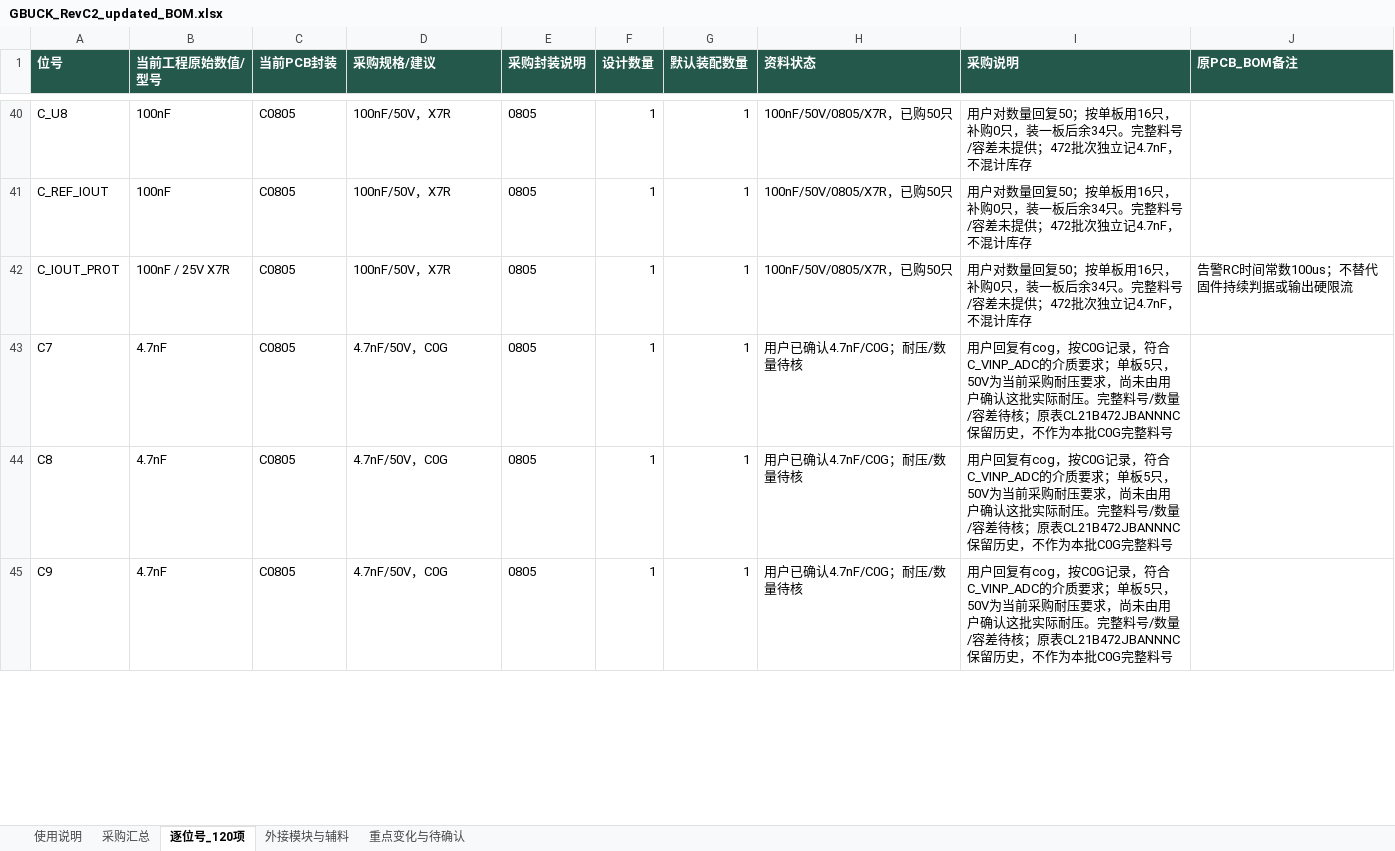
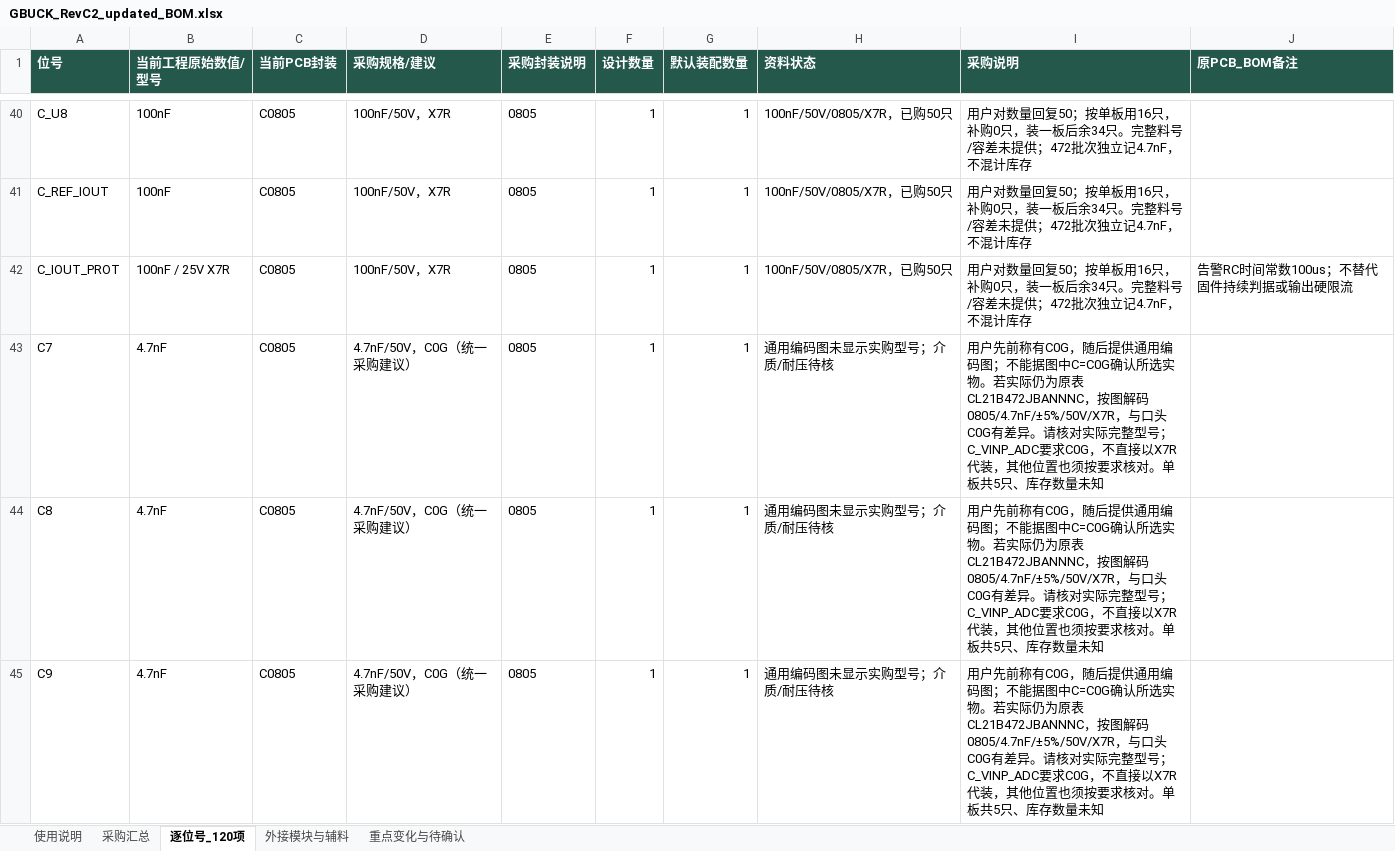
Before and after one commit to hfwj/-, an Excel workbook: projects/2026-electronics-contest/g-buck/rev-c2/downloads/GBUCK_RevC2_updated_BOM.xlsx, sheet 逐位号_120项, drawn as a sheet; only a part is shown, gaps mark what is left out; values as stored, in another font and other column widths than the file's, no borders; the diff covers the shown part only; the diff names each change by its address in the sheet, - before the commit and + after, or states it on an @@ line.

```diff
--- a/projects/2026-electronics-contest/g-buck/rev-c2/downloads/GBUCK_RevC2_updated_BOM.xlsx (sheet 逐位号_120项)
+++ b/projects/2026-electronics-contest/g-buck/rev-c2/downloads/GBUCK_RevC2_updated_BOM.xlsx (sheet 逐位号_120项)
-D43:D45 (采购规格/建议): 4.7nF/50V，C0G
+D43:D45 (采购规格/建议): 4.7nF/50V，C0G（统一采购建议）
-H43:H45 (资料状态): 用户已确认4.7nF/C0G；耐压/数量待核
+H43:H45 (资料状态): 通用编码图未显示实购型号；介质/耐压待核
-I43:I45 (采购说明): 用户回复有cog，按C0G记录，符合C_VINP_ADC的介质要求；单板5只，50V为当前采购耐压要求，尚未由用户确认这批实际耐压。完整料号/数量/容差待核；原表CL21B472JBANNNC保留历史，不作为本批C0G完整料号
+I43:I45 (采购说明): 用户先前称有C0G，随后提供通用编码图；不能据图中C=C0G确认所选实物。若实际仍为原表CL21B472JBANNNC，按图解码0805/4.7nF/±5%/50V/X7R，与口头C0G有差异。请核对实际完整型号；C_VINP_ADC要求C0G，不直接以X7R代装，其他位置也须按要求核对。单板共5只、库存数量未知
```
Also changed, not shown: 6 edited cells elsewhere in this sheet, sheet 使用说明, sheet 采购汇总, sheet 重点变化与待确认, 18 other files.
